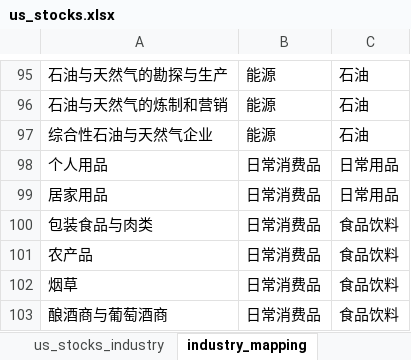
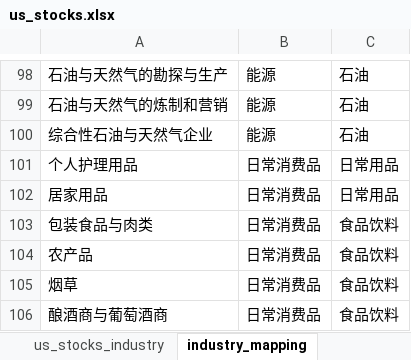
Before and after one commit to alexleethinker/Trading, an Excel workbook: investin/data/static/EM/US/us_stocks.xlsx, sheet industry_mapping, drawn as a sheet; only a part is shown, gaps mark what is left out; values as stored, in another font and other column widths than the file's, no borders; addresses are those after the commit; the diff covers the shown part only; the diff names each change by its address in the sheet, - before the commit and + after, or states it on an @@ line.

```diff
--- a/investin/data/static/EM/US/us_stocks.xlsx (sheet industry_mapping)
+++ b/investin/data/static/EM/US/us_stocks.xlsx (sheet industry_mapping)
-A101: 个人用品
+A101: 个人护理用品
```
Also changed, not shown: 5 added rows and 18 edited cells elsewhere in this sheet, sheet us_stocks_industry, 7 other files.
